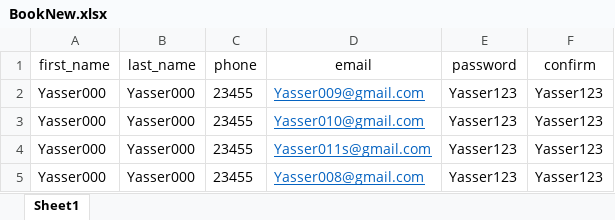
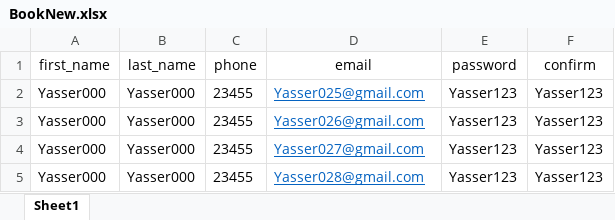
Before and after one commit to madrane9/Selenium_PageObjectModel_DataDriven_PhpTravels, an Excel workbook: Test_data/BookNew.xlsx, sheet Sheet1, drawn as a sheet; values as stored, in another font and other column widths than the file's, no borders; the diff names each change by its address in the sheet, - before the commit and + after, or states it on an @@ line.

```diff
--- a/Test_data/BookNew.xlsx (sheet Sheet1)
+++ b/Test_data/BookNew.xlsx (sheet Sheet1)
-D2 (email): Yasser009@gmail.com
+D2 (email): Yasser025@gmail.com
-D3 (email): Yasser010@gmail.com
+D3 (email): Yasser026@gmail.com
-D4 (email): Yasser011s@gmail.com
+D4 (email): Yasser027@gmail.com
-D5 (email): Yasser008@gmail.com
+D5 (email): Yasser028@gmail.com
```
Also changed, not shown: 29 other files.
